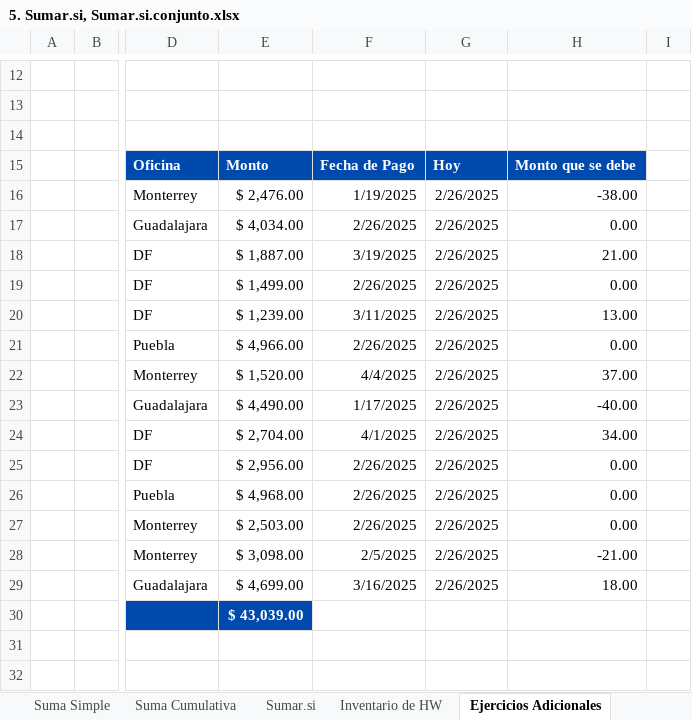
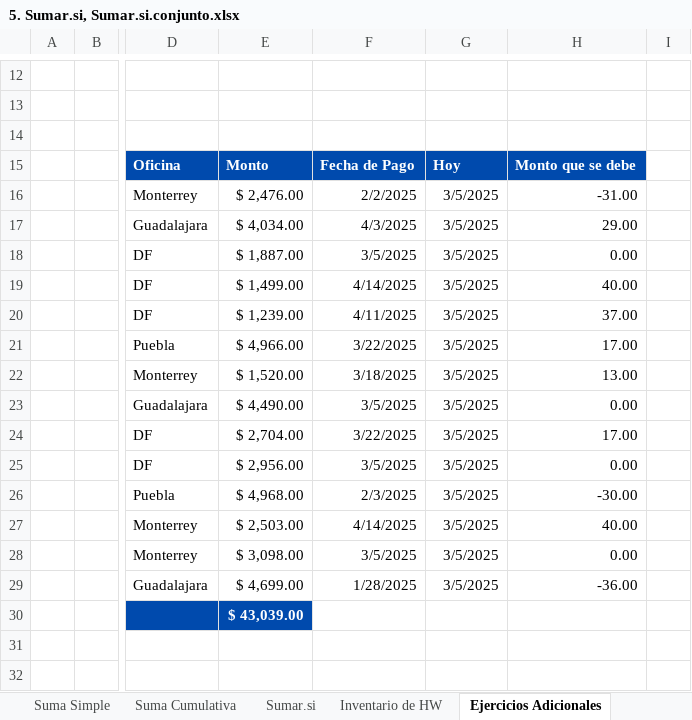
Before and after one commit to Elkinrodriguez77/Excel_Mastery_Pro, an Excel workbook: 5. Sumar.si, Sumar.si.conjunto.xlsx, sheet Ejercicios Adicionales, drawn as a sheet; only a part is shown, gaps mark what is left out; values as stored, in another font and other column widths than the file's, no borders; charts and pictures and conditional formats not drawn; the diff names each change by its address in the sheet, - before the commit and + after, or states it on an @@ line.

```diff
--- a/5. Sumar.si, Sumar.si.conjunto.xlsx (sheet Ejercicios Adicionales)
+++ b/5. Sumar.si, Sumar.si.conjunto.xlsx (sheet Ejercicios Adicionales)
-F16: 1/19/2025
+F16: 2/2/2025
-G16:G29: 2/26/2025
+G16:G29: 3/5/2025
-H16: -38.00
+H16: -31.00
-F17: 2/26/2025
+F17: 4/3/2025
-H17: 0.00
+H17: 29.00
-F18: 3/19/2025
+F18: 3/5/2025
-H18: 21.00
+H18: 0.00
-F19: 2/26/2025
+F19: 4/14/2025
-H19: 0.00
+H19: 40.00
-F20: 3/11/2025
+F20: 4/11/2025
-H20: 13.00
+H20: 37.00
-F21: 2/26/2025
+F21: 3/22/2025
-H21: 0.00
+H21: 17.00
-F22: 4/4/2025
+F22: 3/18/2025
-H22: 37.00
+H22: 13.00
-F23: 1/17/2025
+F23: 3/5/2025
-H23: -40.00
+H23: 0.00
-F24: 4/1/2025
+F24: 3/22/2025
-H24: 34.00
+H24: 17.00
-F25: 2/26/2025
+F25: 3/5/2025
-F26: 2/26/2025
+F26: 2/3/2025
-H26: 0.00
+H26: -30.00
-F27: 2/26/2025
+F27: 4/14/2025
-H27: 0.00
+H27: 40.00
-F28: 2/5/2025
+F28: 3/5/2025
-H28: -21.00
+H28: 0.00
-F29: 3/16/2025
+F29: 1/28/2025
-H29: 18.00
+H29: -36.00
```
Also changed, not shown: sheet Suma Simple, sheet Sumar.si, sheet Suma Cumulativa, 6. Índice y Coincidir.xlsx, 8. Nombres.xlsx, 8 other files.
